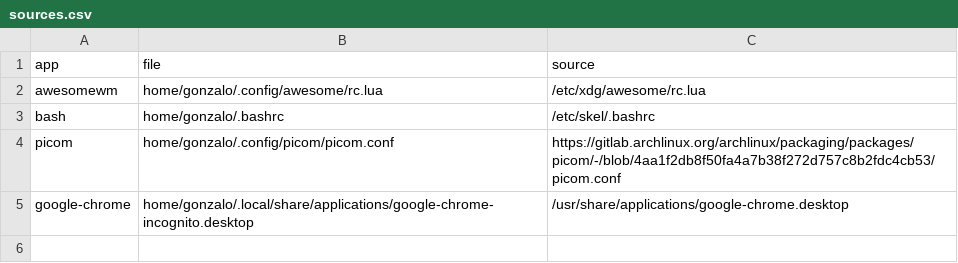
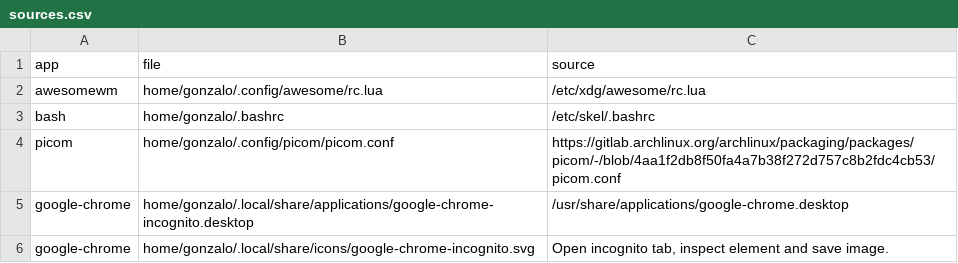
Before and after one commit to Gonzalocl/dotfiles, a CSV file: home/gonzalo/.local/share/dotfiles/sources.csv, drawn as a sheet; the diff names each change by its address in the sheet, - before the commit and + after, or states it on an @@ line.

Commit message:
config(chrome): Change icon and improve desktop shortcut

```diff
--- a/home/gonzalo/.local/share/dotfiles/sources.csv
+++ b/home/gonzalo/.local/share/dotfiles/sources.csv
+row 6: google-chrome | home/gonzalo/.local/share/icons/google-chrome-incognito.svg | Open incognito tab, inspect element and save image.
```
Also changed, not shown: 3 other files.
